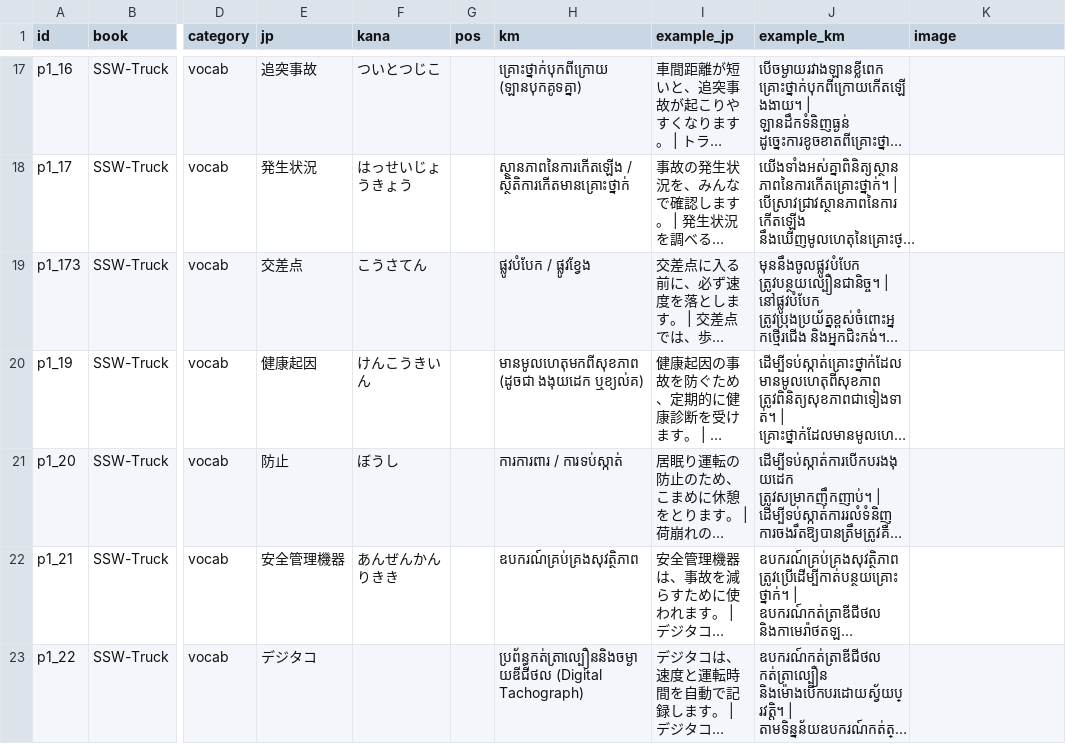
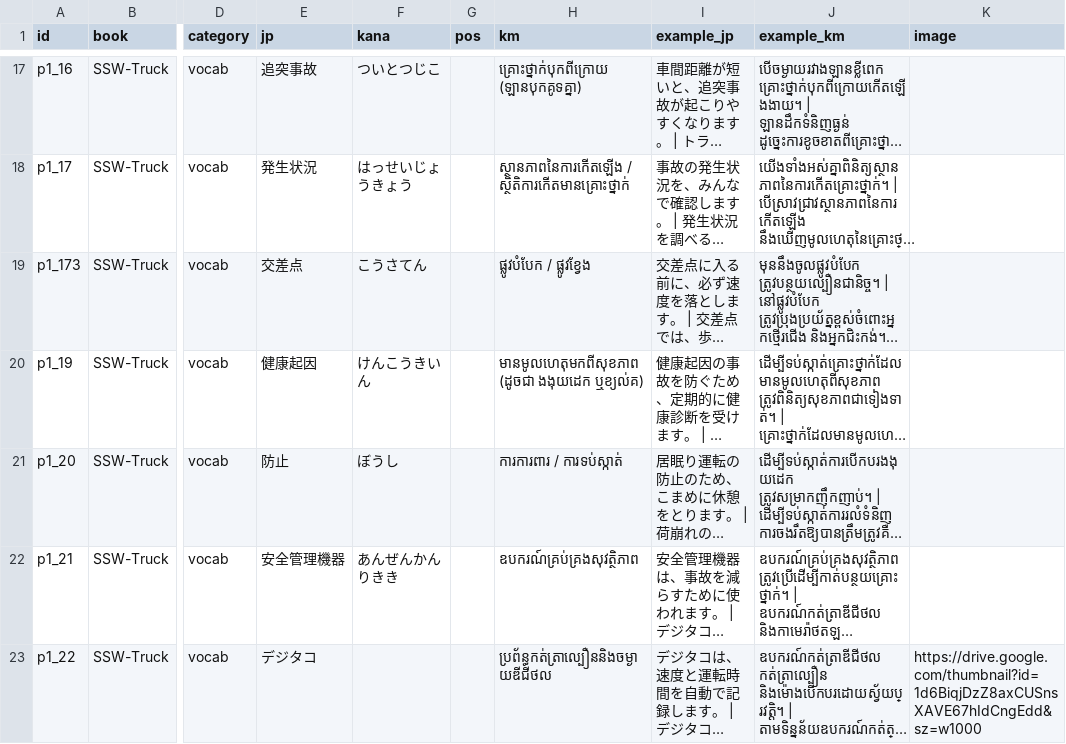
Before and after one commit to phearom-dicjpkh-rgb/anzen-dictionary, a CSV file: data/words.csv, drawn as a sheet; only a part is shown, gaps mark what is left out; long unchanged cells end in …; the diff covers the shown part only; the diff names each change by its address in the sheet, - before the commit and + after, or states it on an @@ line.

```diff
--- a/data/words.csv
+++ b/data/words.csv
-H23 (km): ប្រព័ន្ធកត់ត្រាល្បឿននិងចម្ងាយឌីជីថល (Digital Tachograph)
+H23 (km): ប្រព័ន្ធកត់ត្រាល្បឿននិងចម្ងាយឌីជីថល
-K23 (image): (empty)
+K23 (image): https://drive.google.com/thumbnail?id=1d6BiqjDzZ8axCUSnsXAVE67hIdCngEdd&sz=w1000
```
Also changed, not shown: 66 edited cells elsewhere in this file, 1 other file.
